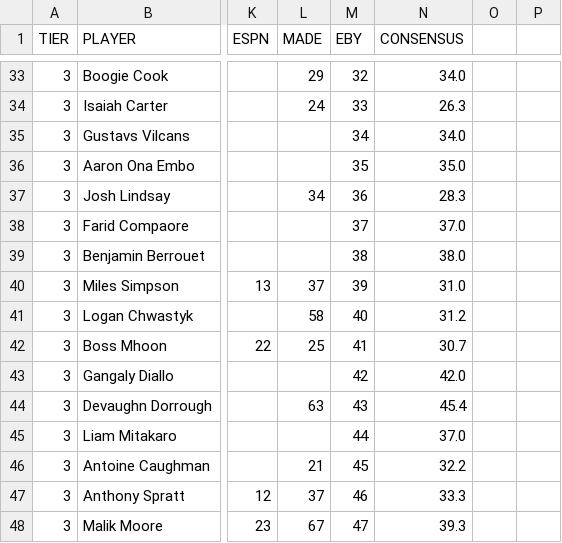
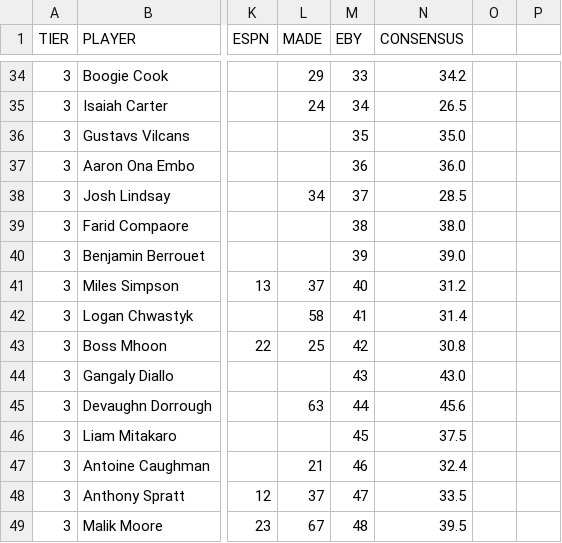
Before and after one commit to logeby2/logeby2.github.io, a CSV file: Recruiting-Rankings/Recruiting Rankings - 2028 Recruiting Spring 2026.csv, drawn as a sheet; only a part is shown, gaps mark what is left out; addresses are those after the commit; the diff covers the shown part only; the diff names each change by its address in the sheet, - before the commit and + after, or states it on an @@ line.

```diff
--- a/Recruiting-Rankings/Recruiting Rankings - 2028 Recruiting Spring 2026.csv
+++ b/Recruiting-Rankings/Recruiting Rankings - 2028 Recruiting Spring 2026.csv
-M34 (EBY): 32
+M34 (EBY): 33
-N34 (CONSENSUS): 34.0
+N34 (CONSENSUS): 34.2
-M35 (EBY): 33
+M35 (EBY): 34
-N35 (CONSENSUS): 26.3
+N35 (CONSENSUS): 26.5
-M36 (EBY): 34
+M36 (EBY): 35
-N36 (CONSENSUS): 34.0
+N36 (CONSENSUS): 35.0
-M37 (EBY): 35
+M37 (EBY): 36
-N37 (CONSENSUS): 35.0
+N37 (CONSENSUS): 36.0
-M38 (EBY): 36
+M38 (EBY): 37
-N38 (CONSENSUS): 28.3
+N38 (CONSENSUS): 28.5
-M39 (EBY): 37
+M39 (EBY): 38
-N39 (CONSENSUS): 37.0
+N39 (CONSENSUS): 38.0
-M40 (EBY): 38
+M40 (EBY): 39
-N40 (CONSENSUS): 38.0
+N40 (CONSENSUS): 39.0
-M41 (EBY): 39
+M41 (EBY): 40
-N41 (CONSENSUS): 31.0
+N41 (CONSENSUS): 31.2
-M42 (EBY): 40
+M42 (EBY): 41
-N42 (CONSENSUS): 31.2
+N42 (CONSENSUS): 31.4
-M43 (EBY): 41
+M43 (EBY): 42
-N43 (CONSENSUS): 30.7
+N43 (CONSENSUS): 30.8
-M44 (EBY): 42
+M44 (EBY): 43
-N44 (CONSENSUS): 42.0
+N44 (CONSENSUS): 43.0
-M45 (EBY): 43
+M45 (EBY): 44
-N45 (CONSENSUS): 45.4
+N45 (CONSENSUS): 45.6
-M46 (EBY): 44
+M46 (EBY): 45
-N46 (CONSENSUS): 37.0
+N46 (CONSENSUS): 37.5
-M47 (EBY): 45
+M47 (EBY): 46
-N47 (CONSENSUS): 32.2
+N47 (CONSENSUS): 32.4
-M48 (EBY): 46
+M48 (EBY): 47
-N48 (CONSENSUS): 33.3
+N48 (CONSENSUS): 33.5
-M49 (EBY): 47
+M49 (EBY): 48
-N49 (CONSENSUS): 39.3
+N49 (CONSENSUS): 39.5
```
Also changed, not shown: 4 added rows, 4 removed rows and 32 edited cells elsewhere in this file, Recruiting-Rankings/Recruiting Rankings - 2026 Recruiting Spring 2026.csv, Recruiting-Rankings/Recruiting Rankings - 2027 Recruiting Spring 2026.csv, 1 other file.
